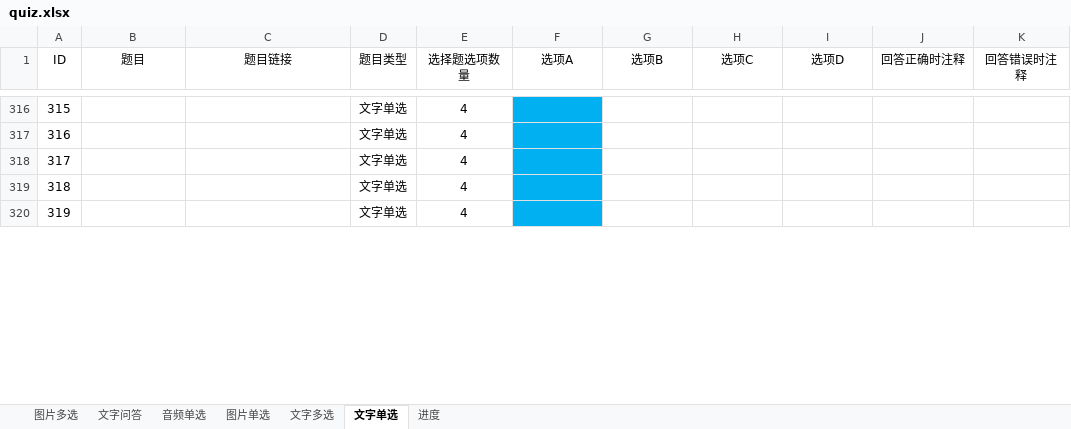
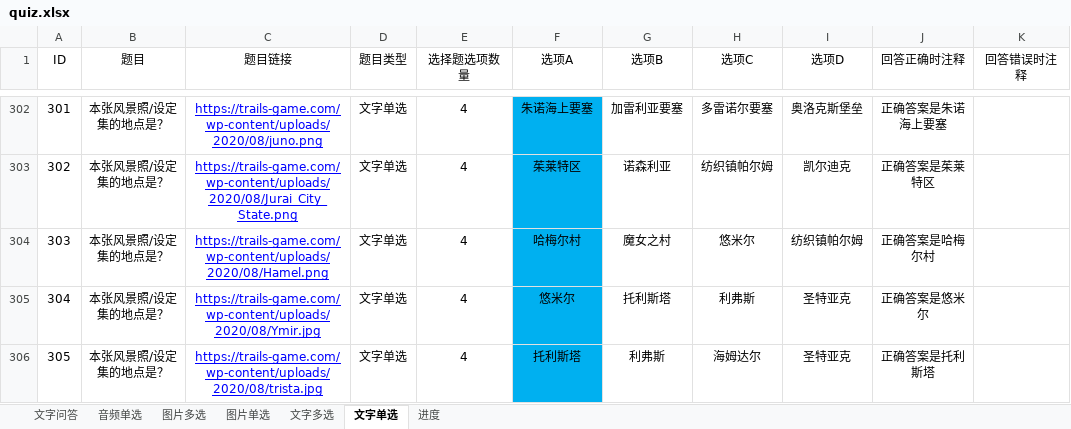
Before and after one commit to yuntaowu2000/trails-quiz, an Excel workbook: backend/quiz.xlsx, sheet 文字单选, drawn as a sheet; only a part is shown, gaps mark what is left out; values as stored, in another font and other column widths than the file's, no borders; addresses are those after the commit; the diff covers the shown part only; the diff names each change by its address in the sheet, - before the commit and + after, or states it on an @@ line.

```diff
--- a/backend/quiz.xlsx (sheet 文字单选)
+++ b/backend/quiz.xlsx (sheet 文字单选)
@@ sheet tab order changed: 文字问答 | 音频单选 | 图片多选 | 图片单选 | 文字多选 | 文字单选 | 进度 @@
@@ column A (ID) renumbered from row 294 down @@
-B302:B306 (题目): (empty)
+B302:B306 (题目): 本张风景照/设定集的地点是？
-C302 (题目链接): (empty)
+C302 (题目链接): https://trails-game.com/wp-content/uploads/2020/08/juno.png
-F302 (选项A): (empty)
+F302 (选项A): 朱诺海上要塞
-G302 (选项B): (empty)
+G302 (选项B): 加雷利亚要塞
-H302 (选项C): (empty)
+H302 (选项C): 多雷诺尔要塞
-I302 (选项D): (empty)
+I302 (选项D): 奥洛克斯堡垒
-J302 (回答正确时注释): (empty)
+J302 (回答正确时注释): 正确答案是朱诺海上要塞
-C303 (题目链接): (empty)
+C303 (题目链接): https://trails-game.com/wp-content/uploads/2020/08/Jurai_City_State.png
-F303 (选项A): (empty)
+F303 (选项A): 茱莱特区
-G303 (选项B): (empty)
+G303 (选项B): 诺森利亚
-H303 (选项C): (empty)
+H303 (选项C): 纺织镇帕尔姆
-I303 (选项D): (empty)
+I303 (选项D): 凯尔迪克
-J303 (回答正确时注释): (empty)
+J303 (回答正确时注释): 正确答案是茱莱特区
-C304 (题目链接): (empty)
+C304 (题目链接): https://trails-game.com/wp-content/uploads/2020/08/Hamel.png
-F304 (选项A): (empty)
+F304 (选项A): 哈梅尔村
-G304 (选项B): (empty)
+G304 (选项B): 魔女之村
-H304 (选项C): (empty)
+H304 (选项C): 悠米尔
-I304 (选项D): (empty)
+I304 (选项D): 纺织镇帕尔姆
-J304 (回答正确时注释): (empty)
+J304 (回答正确时注释): 正确答案是哈梅尔村
-C305 (题目链接): (empty)
+C305 (题目链接): https://trails-game.com/wp-content/uploads/2020/08/Ymir.jpg
-F305 (选项A): (empty)
+F305 (选项A): 悠米尔
-G305 (选项B): (empty)
+G305 (选项B): 托利斯塔
-H305 (选项C): (empty)
+H305 (选项C): 利弗斯
-I305:I306 (选项D): (empty)
+I305:I306 (选项D): 圣特亚克
-J305 (回答正确时注释): (empty)
+J305 (回答正确时注释): 正确答案是悠米尔
-C306 (题目链接): (empty)
+C306 (题目链接): https://trails-game.com/wp-content/uploads/2020/08/trista.jpg
-F306 (选项A): (empty)
+F306 (选项A): 托利斯塔
-G306 (选项B): (empty)
+G306 (选项B): 利弗斯
-H306 (选项C): (empty)
+H306 (选项C): 海姆达尔
-J306 (回答正确时注释): (empty)
+J306 (回答正确时注释): 正确答案是托利斯塔
```
Also changed, not shown: 14 removed rows and 112 edited cells elsewhere in this sheet, sheet 图片单选, sheet 音频单选, formulas that keep their value, 3 other files.
